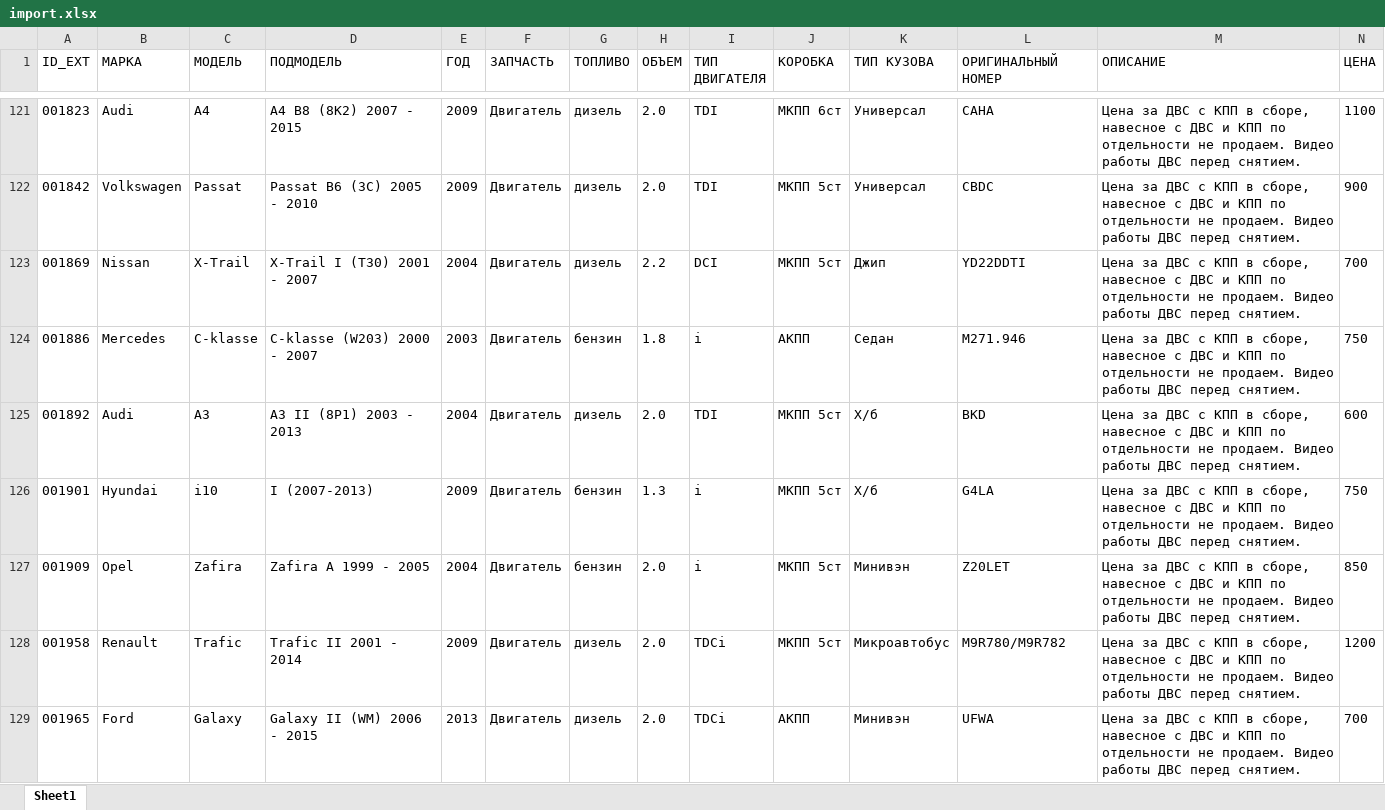
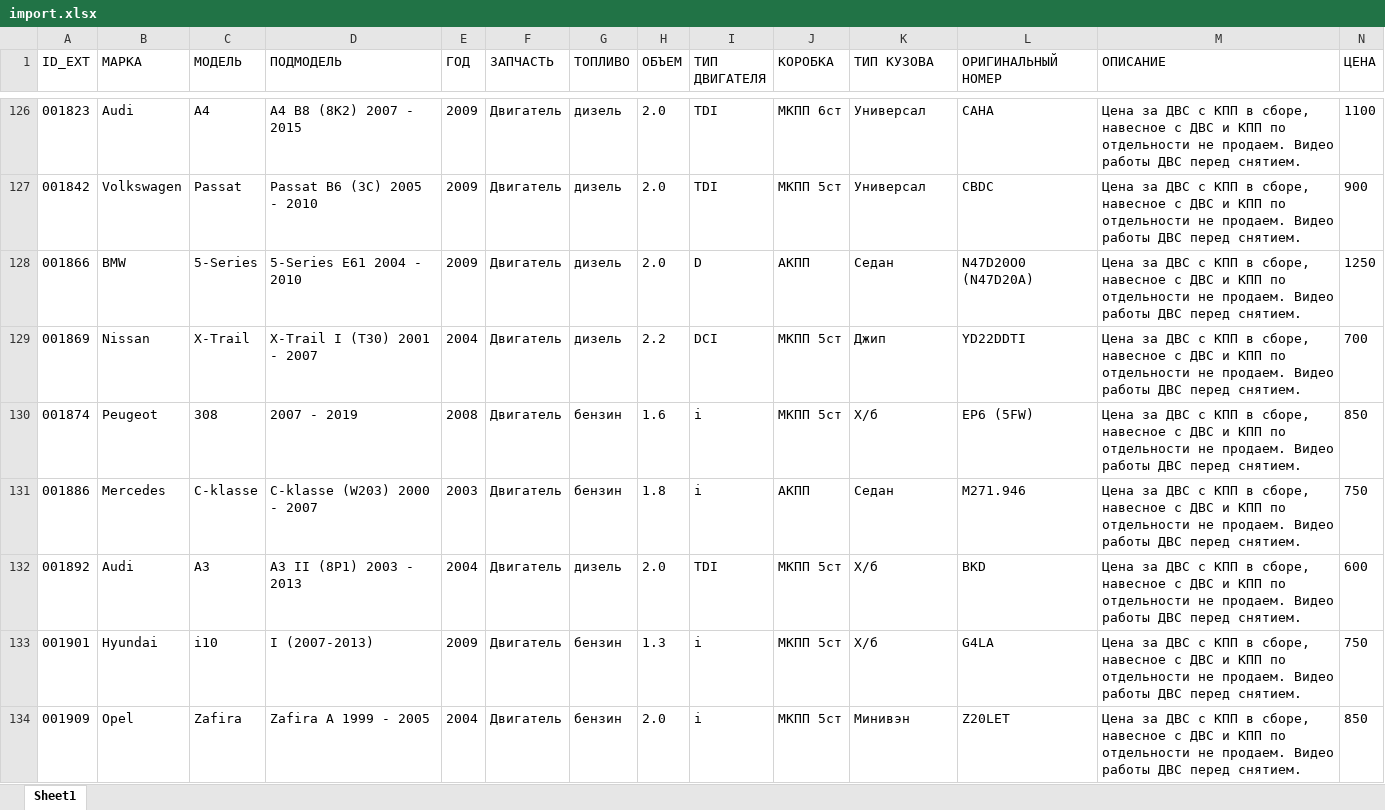
Before and after one commit to Sigvay/website_avax, an Excel workbook: minsk/file/excel/import.xlsx, sheet Sheet1, drawn as a sheet; only a part is shown, gaps mark what is left out; the shorter side is filled out with more unchanged rows; values as stored, in another font and other column widths than the file's, no borders; removed rows and columns are numbered as before the commit, all else as after; rows hold the shown columns only; the diff covers the shown part only; the diff names each change by its address in the sheet, - before the commit and + after, or states it on an @@ line.

Commit message:
commit

```diff
--- a/minsk/file/excel/import.xlsx (sheet Sheet1)
+++ b/minsk/file/excel/import.xlsx (sheet Sheet1)
+row 128: 001866 | BMW | 5-Series | 5-Series E61 2004 - 2010 | 2009 | Двигатель | дизель | 2.0 | D | АКПП | Седан | N47D20O0 (N47D20A) | Цена за ДВС с КПП в сборе, навесное с ДВС и КПП по отдельности не продаем. Видео работы ДВС перед снятием. | 1250
+row 130: 001874 | Peugeot | 308 | 2007 - 2019 | 2008 | Двигатель | бензин | 1.6 | i | МКПП 5ст | Х/б | EP6 (5FW) | Цена за ДВС с КПП в сборе, навесное с ДВС и КПП по отдельности не продаем. Видео работы ДВС перед снятием. | 850
-row 128: 001958 | Renault | Trafic | Trafic II 2001 - 2014 | 2009 | Двигатель | дизель | 2.0 | TDCi | МКПП 5ст | Микроавтобус | M9R780/M9R782 | Цена за ДВС с КПП в сборе, навесное с ДВС и КПП по отдельности не продаем. Видео работы ДВС перед снятием. | 1200
```
Also changed, not shown: 58 added rows, 27 removed rows and 35 edited cells elsewhere in this sheet.
